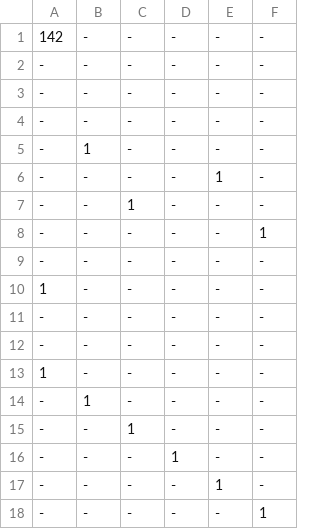
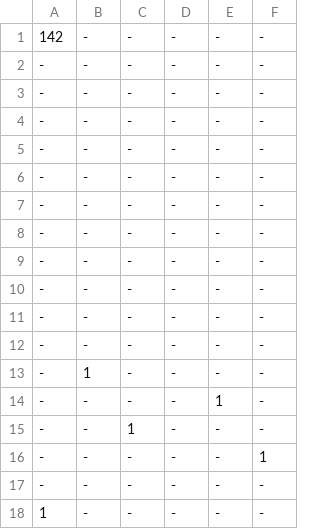
Before and after one commit to honehonebonber/music_game, a CSV file: Assets/Script/test.csv, drawn as a sheet; only a part is shown; the shorter side is filled out with more unchanged rows.

```diff
--- a/Assets/Script/test.csv
+++ b/Assets/Script/test.csv
@@ -4,2 +4,10 @@
 -,-,-,-,-,-
+-,-,-,-,-,-
+-,-,-,-,-,-
+-,-,-,-,-,-
+-,-,-,-,-,-
+-,-,-,-,-,-
+-,-,-,-,-,-
+-,-,-,-,-,-
+-,-,-,-,-,-
 -,1,-,-,-,-
```
Also changed, not shown: 7 other files.
